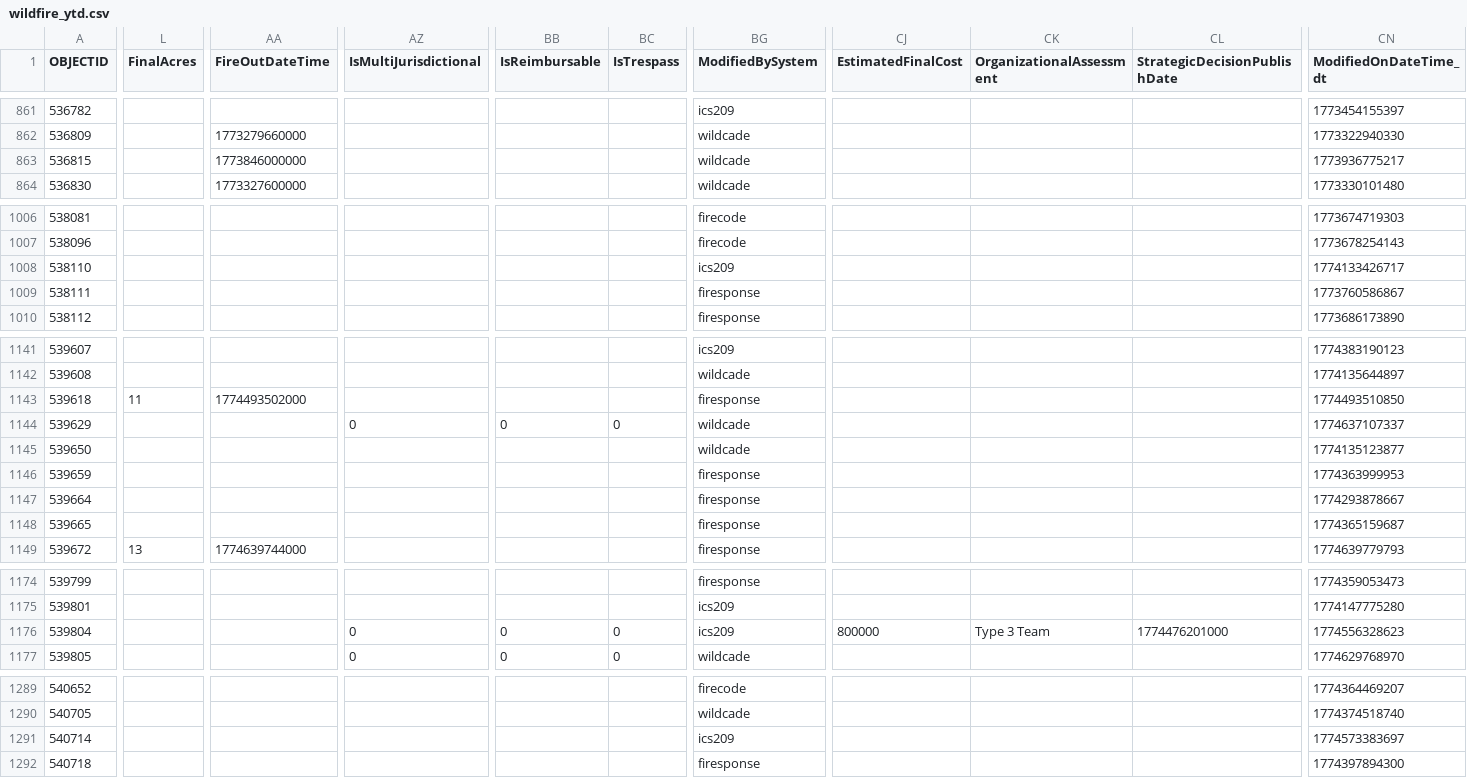
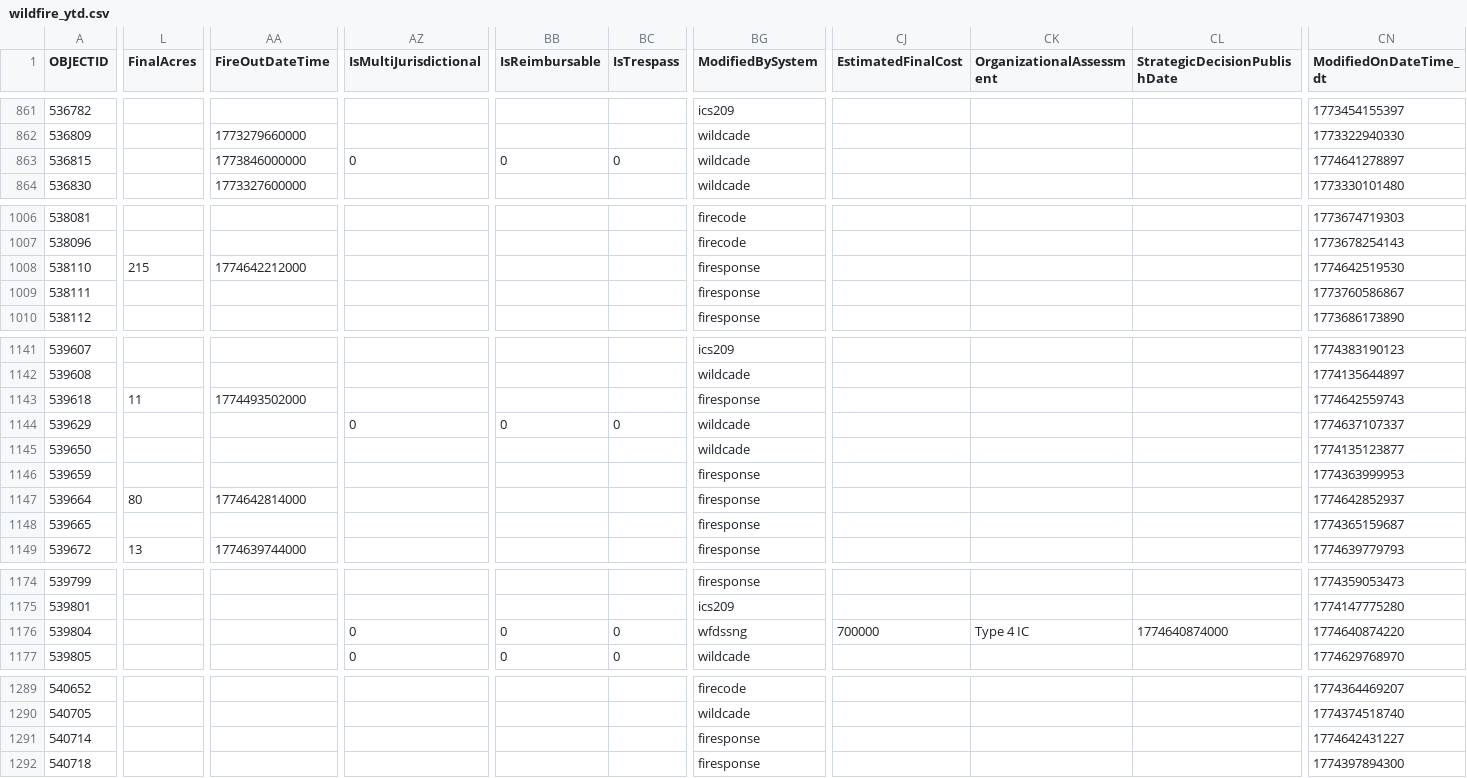
Before and after one commit to githamm/wildfire-tracker, a CSV file: data/wildfire_ytd.csv, drawn as a sheet; only a part is shown, gaps mark what is left out; the diff covers the shown part only; the diff names each change by its address in the sheet, - before the commit and + after, or states it on an @@ line.

```diff
--- a/data/wildfire_ytd.csv
+++ b/data/wildfire_ytd.csv
-AZ863 (IsMultiJurisdictional): (empty)
+AZ863 (IsMultiJurisdictional): 0
-BB863 (IsReimbursable): (empty)
+BB863 (IsReimbursable): 0
-BC863 (IsTrespass): (empty)
+BC863 (IsTrespass): 0
-CN863 (ModifiedOnDateTime_dt): 1773936775217
+CN863 (ModifiedOnDateTime_dt): 1774641278897
-L1008 (FinalAcres): (empty)
+L1008 (FinalAcres): 215
-AA1008 (FireOutDateTime): (empty)
+AA1008 (FireOutDateTime): 1774642212000
-BG1008 (ModifiedBySystem): ics209
+BG1008 (ModifiedBySystem): firesponse
-CN1008 (ModifiedOnDateTime_dt): 1774133426717
+CN1008 (ModifiedOnDateTime_dt): 1774642519530
-CN1143 (ModifiedOnDateTime_dt): 1774493510850
+CN1143 (ModifiedOnDateTime_dt): 1774642559743
-L1147 (FinalAcres): (empty)
+L1147 (FinalAcres): 80
-AA1147 (FireOutDateTime): (empty)
+AA1147 (FireOutDateTime): 1774642814000
-CN1147 (ModifiedOnDateTime_dt): 1774293878667
+CN1147 (ModifiedOnDateTime_dt): 1774642852937
-BG1176 (ModifiedBySystem): ics209
+BG1176 (ModifiedBySystem): wfdssng
-CJ1176 (EstimatedFinalCost): 800000
+CJ1176 (EstimatedFinalCost): 700000
-CK1176 (OrganizationalAssessment): Type 3 Team
+CK1176 (OrganizationalAssessment): Type 4 IC
-CL1176 (StrategicDecisionPublishDate): 1774476201000
+CL1176 (StrategicDecisionPublishDate): 1774640874000
-CN1176 (ModifiedOnDateTime_dt): 1774556328623
+CN1176 (ModifiedOnDateTime_dt): 1774640874220
-BG1291 (ModifiedBySystem): ics209
+BG1291 (ModifiedBySystem): firesponse
-CN1291 (ModifiedOnDateTime_dt): 1774573383697
+CN1291 (ModifiedOnDateTime_dt): 1774642431227
```
Also changed, not shown: 1 added row and 75 edited cells elsewhere in this file.
